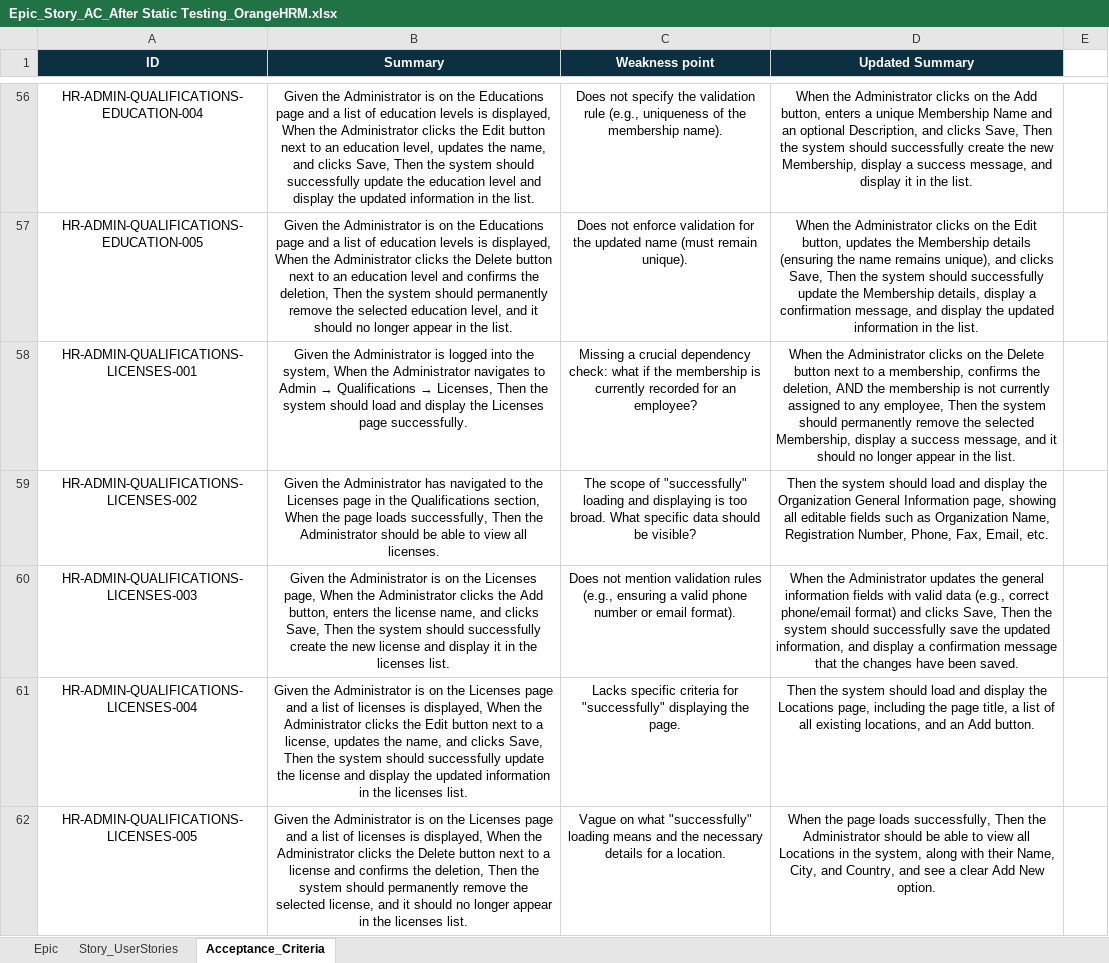
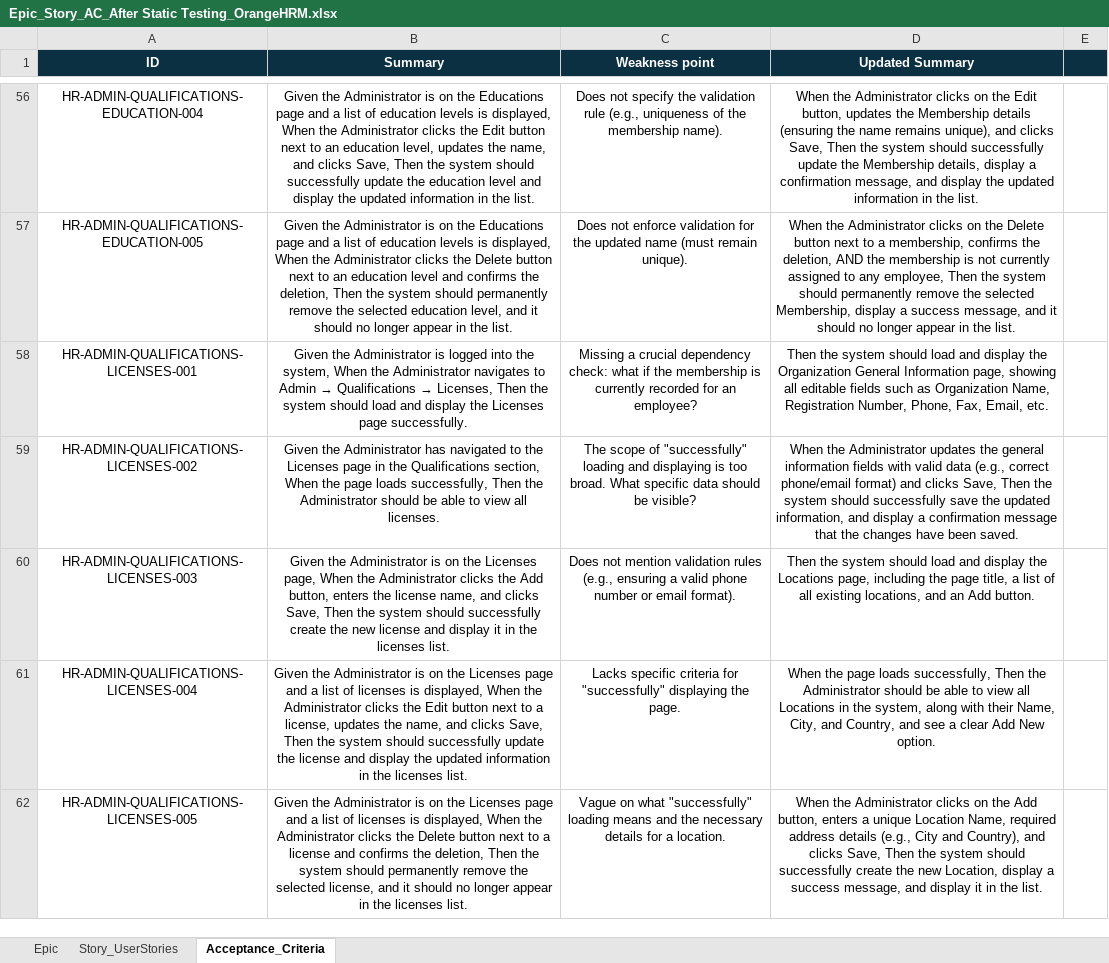
Before and after one commit to Alaa188/OrangeHrm, an Excel workbook: 2- Requirments After static testing/Epic_Story_AC_After Static Testing_OrangeHRM.xlsx, sheet Acceptance_Criteria, drawn as a sheet; only a part is shown, gaps mark what is left out; values as stored, in another font and other column widths than the file's, no borders; charts and pictures not drawn; the diff covers the shown part only; the diff names each change by its address in the sheet, - before the commit and + after, or states it on an @@ line.

```diff
--- a/2- Requirments After static testing/Epic_Story_AC_After Static Testing_OrangeHRM.xlsx (sheet Acceptance_Criteria)
+++ b/2- Requirments After static testing/Epic_Story_AC_After Static Testing_OrangeHRM.xlsx (sheet Acceptance_Criteria)
-E1 fill: none
+E1 fill: #0A3041
-D56 (Updated Summary): …on the Add button, enters a unique Membership Name and an optional Description, and clicks Save, Then the system should successfully create the new Membership, display a success message, and display it in the…
+D56 (Updated Summary): …on the Edit button, updates the Membership details (ensuring the name remains unique), and clicks Save, Then the system should successfully update the Membership details, display a confirmation message, and display the updated information in the…
-D57 (Updated Summary): …on the Edit button, updates the Membership details (ensuring the name remains unique), and clicks Save, Then the system should successfully update the Membership details, display a confirmation message, and display the updated information in the…
+D57 (Updated Summary): …on the Delete button next to a membership, confirms the deletion, AND the membership is not currently assigned to any employee, Then the system should permanently remove the selected Membership, display a success message, and it should no longer appear in the…
-D58 (Updated Summary): When the Administrator clicks on the Delete button next to a membership, confirms the deletion, AND the membership is not currently assigned to any employee, Then the system should permanently remove the selected Membership, display a success message, and it should no longer appear in the list.
+D58 (Updated Summary): Then the system should load and display the Organization General Information page, showing all editable fields such as Organization Name, Registration Number, Phone, Fax, Email, etc.
-D59 (Updated Summary): Then the system should load and display the Organization General Information page, showing all editable fields such as Organization Name, Registration Number, Phone, Fax, Email, etc.
+D59 (Updated Summary): When the Administrator updates the general information fields with valid data (e.g., correct phone/email format) and clicks Save, Then the system should successfully save the updated information, and display a confirmation message that the changes have been saved.
-D60 (Updated Summary): When the Administrator updates the general information fields with valid data (e.g., correct phone/email format) and clicks Save, Then the system should successfully save the updated information, and display a confirmation message that the changes have been saved.
+D60 (Updated Summary): Then the system should load and display the Locations page, including the page title, a list of all existing locations, and an Add button.
-D61 (Updated Summary): Then the system should load and display the Locations page, including the page title, a list of all existing locations, and an Add button.
+D61 (Updated Summary): When the page loads successfully, Then the Administrator should be able to view all Locations in the system, along with their Name, City, and Country, and see a clear Add New option.
-D62 (Updated Summary): When the page loads successfully, Then the Administrator should be able to view all Locations in the system, along with their Name, City, and Country, and see a clear Add New option.
+D62 (Updated Summary): When the Administrator clicks on the Add button, enters a unique Location Name, required address details (e.g., City and Country), and clicks Save, Then the system should successfully create the new Location, display a success message, and display it in the list.
```
Also changed, not shown: 98 edited cells and cell formats elsewhere in this sheet, sheet Epic, sheet Story_UserStories, charts or pictures, 4- Test cases/OrangeHRM_TestCase.xlsx, 7- Automation Test cases/Automation test case.xlsx, 9 other files.
